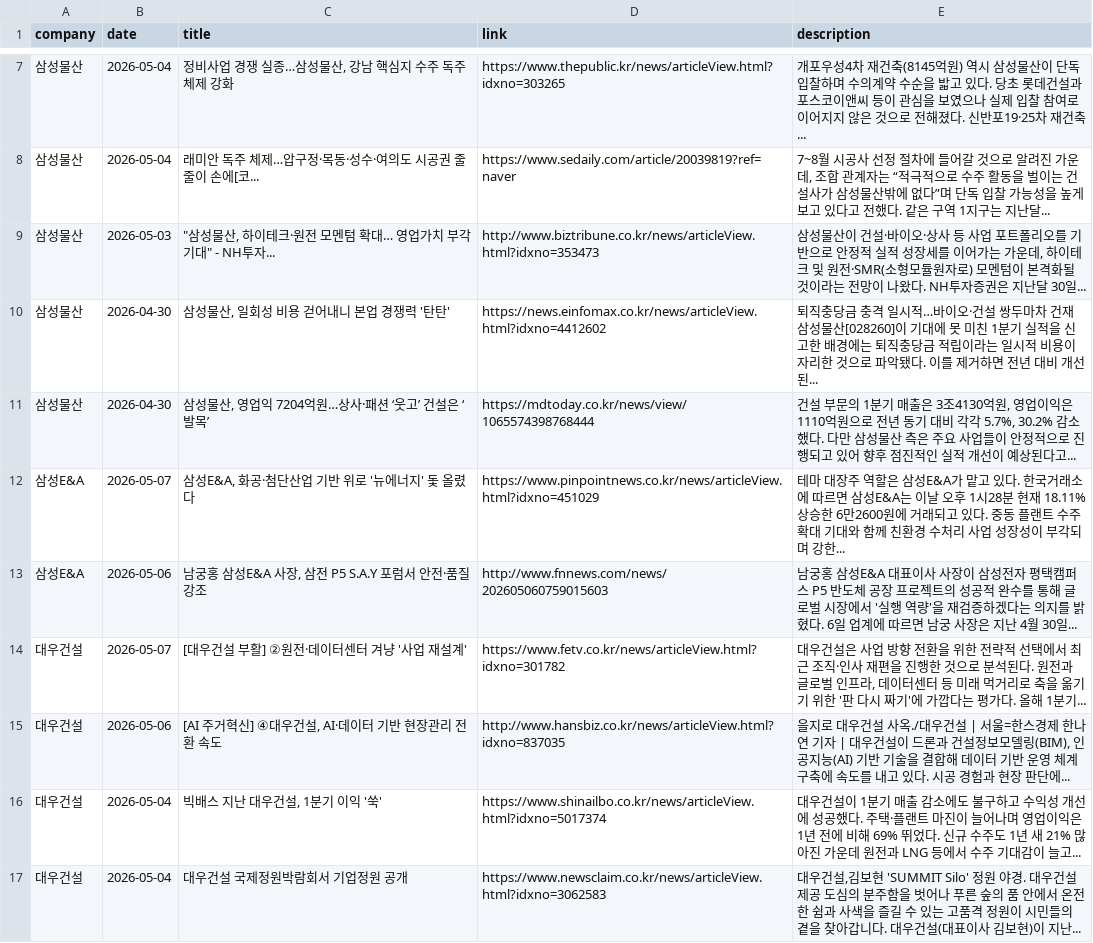
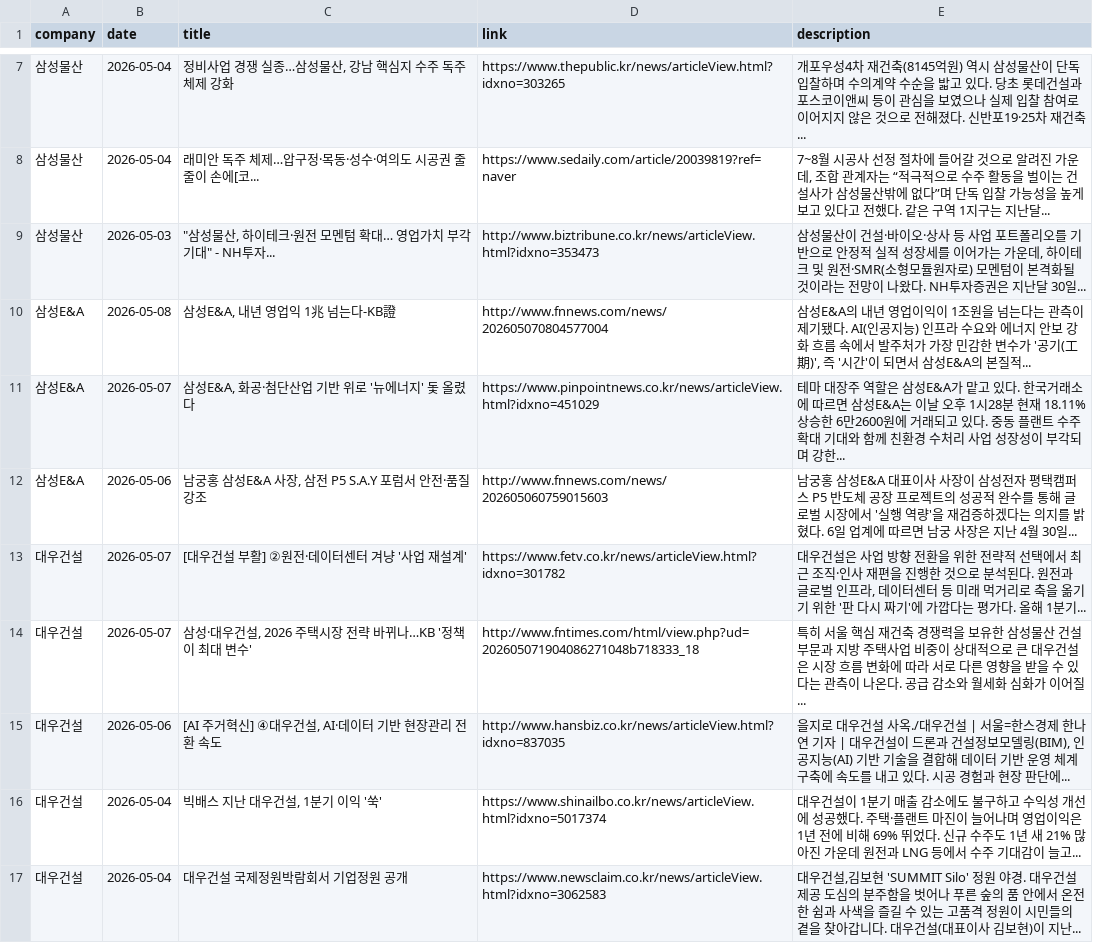
Before and after one commit to hdec-daily-news/hdec-competitors, a CSV file: 대형사_동향.csv, drawn as a sheet; only a part is shown, gaps mark what is left out; the diff covers the shown part only.

```diff
--- a/대형사_동향.csv
+++ b/대형사_동향.csv
@@ -9,4 +9,3 @@
 삼성물산,2026-05-03,"""삼성물산, 하이테크·원전 모멘텀 확대… 영업가치 부각 기대"" - NH투자...",http://www.biztribune.co.kr/news/articleView.html?idxno=353473,"삼성물산이 건설·바이오·상사 등 사업 포트폴리오를 기반으로 안정적 실적 성장세를 이어가는 가운데, 하이테크 및 원전·SMR(소형모듈원자로) 모멘텀이 본격화될 것이라는 전망이 나왔다. NH투자증권은 지난달 30일... "
-삼성물산,2026-04-30,"삼성물산, 일회성 비용 걷어내니 본업 경쟁력 '탄탄'",https://news.einfomax.co.kr/news/articleView.html?idxno=4412602,퇴직충당금 충격 일시적…바이오·건설 쌍두마차 건재 삼성물산[028260]이 기대에 못 미친 1분기 실적을 신고한 배경에는 퇴직충당금 적립이라는 일시적 비용이 자리한 것으로 파악됐다. 이를 제거하면 전년 대비 개선된...
-삼성물산,2026-04-30,"삼성물산, 영업익 7204억원…상사·패션 ‘웃고’ 건설은 ‘발목’",https://mdtoday.co.kr/news/view/1065574398768444,"건설 부문의 1분기 매출은 3조4130억원, 영업이익은 1110억원으로 전년 동기 대비 각각 5.7%, 30.2% 감소했다. 다만 삼성물산 측은 주요 사업들이 안정적으로 진행되고 있어 향후 점진적인 실적 개선이 예상된다고... "
+삼성E&A,2026-05-08,"삼성E&A, 내년 영업익 1兆 넘는다-KB證",http://www.fnnews.com/news/202605070804577004,"삼성E&A의 내년 영업이익이 1조원을 넘는다는 관측이 제기됐다. AI(인공지능) 인프라 수요와 에너지 안보 강화 흐름 속에서 발주처가 가장 민감한 변수가 '공기(工期)', 즉 '시간'이 되면서 삼성E&A의 본질적... "
 삼성E&A,2026-05-07,"삼성E&A, 화공·첨단산업 기반 위로 '뉴에너지' 돛 올렸다",https://www.pinpointnews.co.kr/news/articleView.html?idxno=451029,테마 대장주 역할은 삼성E&A가 맡고 있다. 한국거래소에 따르면 삼성E&A는 이날 오후 1시28분 현재 18.11% 상승한 6만2600원에 거래되고 있다. 중동 플랜트 수주 확대 기대와 함께 친환경 수처리 사업 성장성이 부각되며 강한...
@@ -14,2 +13,3 @@
 대우건설,2026-05-07,[대우건설 부활] ②원전·데이터센터 겨냥 '사업 재설계',https://www.fetv.co.kr/news/articleView.html?idxno=301782,"대우건설은 사업 방향 전환을 위한 전략적 선택에서 최근 조직·인사 재편을 진행한 것으로 분석된다. 원전과 글로벌 인프라, 데이터센터 등 미래 먹거리로 축을 옮기기 위한 '판 다시 짜기'에 가깝다는 평가다. 올해 1분기... "
+대우건설,2026-05-07,"삼성·대우건설, 2026 주택시장 전략 바뀌나…KB '정책이 최대 변수'",http://www.fntimes.com/html/view.php?ud=202605071904086271048b718333_18,특히 서울 핵심 재건축 경쟁력을 보유한 삼성물산 건설부문과 지방 주택사업 비중이 상대적으로 큰 대우건설은 시장 흐름 변화에 따라 서로 다른 영향을 받을 수 있다는 관측이 나온다. 공급 감소와 월세화 심화가 이어질...
 대우건설,2026-05-06,"[AI 주거혁신] ④대우건설, AI·데이터 기반 현장관리 전환 속도",http://www.hansbiz.co.kr/news/articleView.html?idxno=837035,"을지로 대우건설 사옥./대우건설 | 서울=한스경제 한나연 기자 | 대우건설이 드론과 건설정보모델링(BIM), 인공지능(AI) 기반 기술을 결합해 데이터 기반 운영 체계 구축에 속도를 내고 있다. 시공 경험과 현장 판단에... "
```
Also changed, not shown: 10 added rows, 13 removed rows and 1 edited cell elsewhere in this file, 1 other file.
